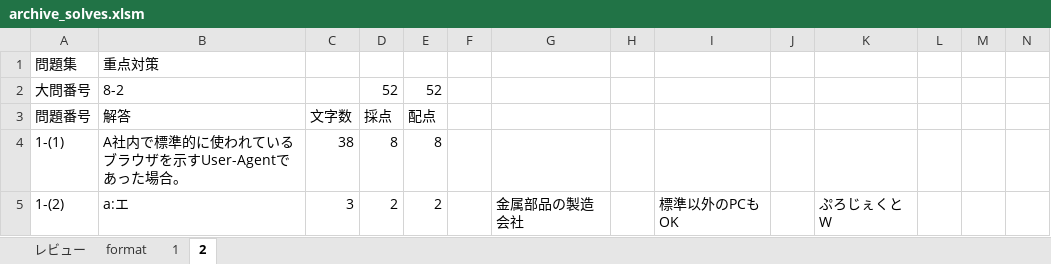
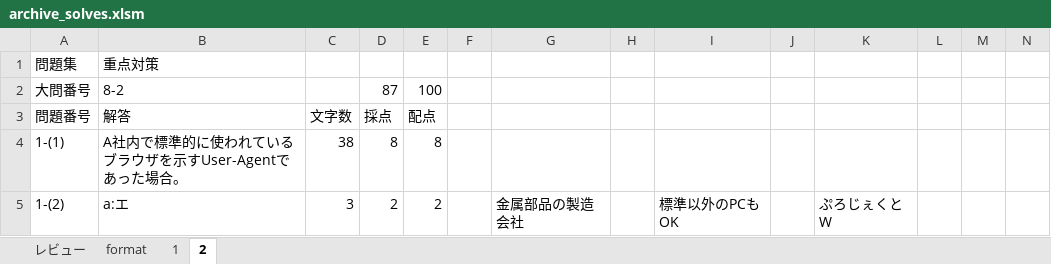
Before and after one commit to Shinichi0713/security_specialist, an Excel workbook: 2025/8-physical-security/archive_solves.xlsm, sheet 2, drawn as a sheet; only a part is shown; values as stored, in another font and other column widths than the file's, no borders; the diff covers the shown part only; the diff names each change by its address in the sheet, - before the commit and + after, or states it on an @@ line.

```diff
--- a/2025/8-physical-security/archive_solves.xlsm (sheet 2)
+++ b/2025/8-physical-security/archive_solves.xlsm (sheet 2)
-D2: 52
+D2: 87
-E2: 52
+E2: 100
```
Also changed, not shown: 16 added rows and 6 edited cells elsewhere in this sheet, sheet レビュー.
